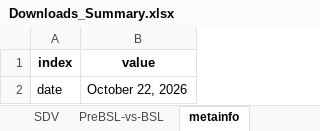
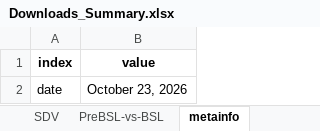
Before and after one commit to sdv-dev/sdv-dev.github.io, an Excel workbook: assets/Downloads_Summary.xlsx, sheet metainfo, drawn as a sheet; values as stored, in another font and other column widths than the file's, no borders; the diff names each change by its address in the sheet, - before the commit and + after, or states it on an @@ line.

```diff
--- a/assets/Downloads_Summary.xlsx (sheet metainfo)
+++ b/assets/Downloads_Summary.xlsx (sheet metainfo)
-B2 (value): October 22, 2026
+B2 (value): October 23, 2026
```
Also changed, not shown: sheet all, sheet SDV, sheet PreBSL-vs-BSL.
